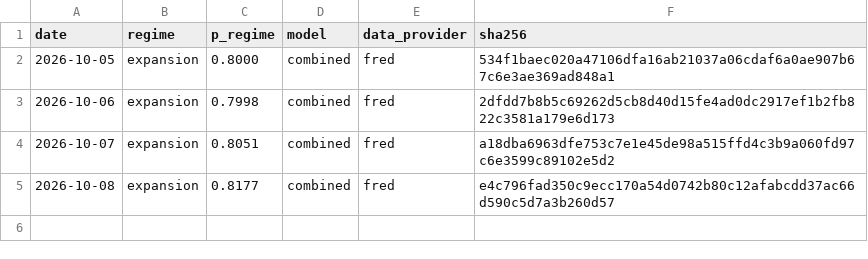
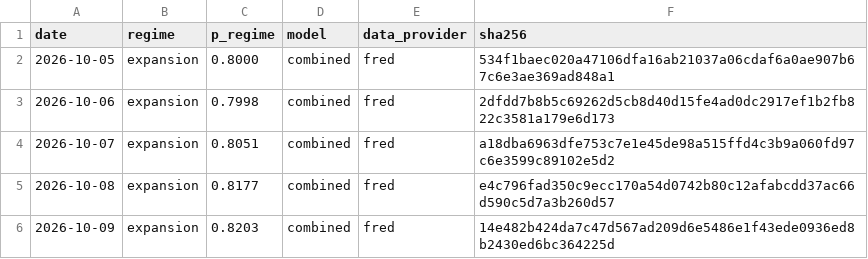
Before and after one commit to axou947/PFE_DRAI, a CSV file: track_record/challengers/vix_term/index.csv, drawn as a sheet.

```diff
--- a/track_record/challengers/vix_term/index.csv
+++ b/track_record/challengers/vix_term/index.csv
@@ -5 +5,2 @@ date,regime,p_regime,model,data_provider,sha256
 2026-10-08,expansion,0.8177,combined,fred,e4c796fad350c9ecc170a54d0742b80c12afabcdd37ac66d590c5d7a3b260d57
+2026-10-09,expansion,0.8203,combined,fred,14e482b424da7c47d567ad209d6e5486e1f43ede0936ed8b2430ed6bc364225d
```
Also changed, not shown: track_record/challengers/hy_credit/index.csv, track_record/em/index.csv, 33 other files.
